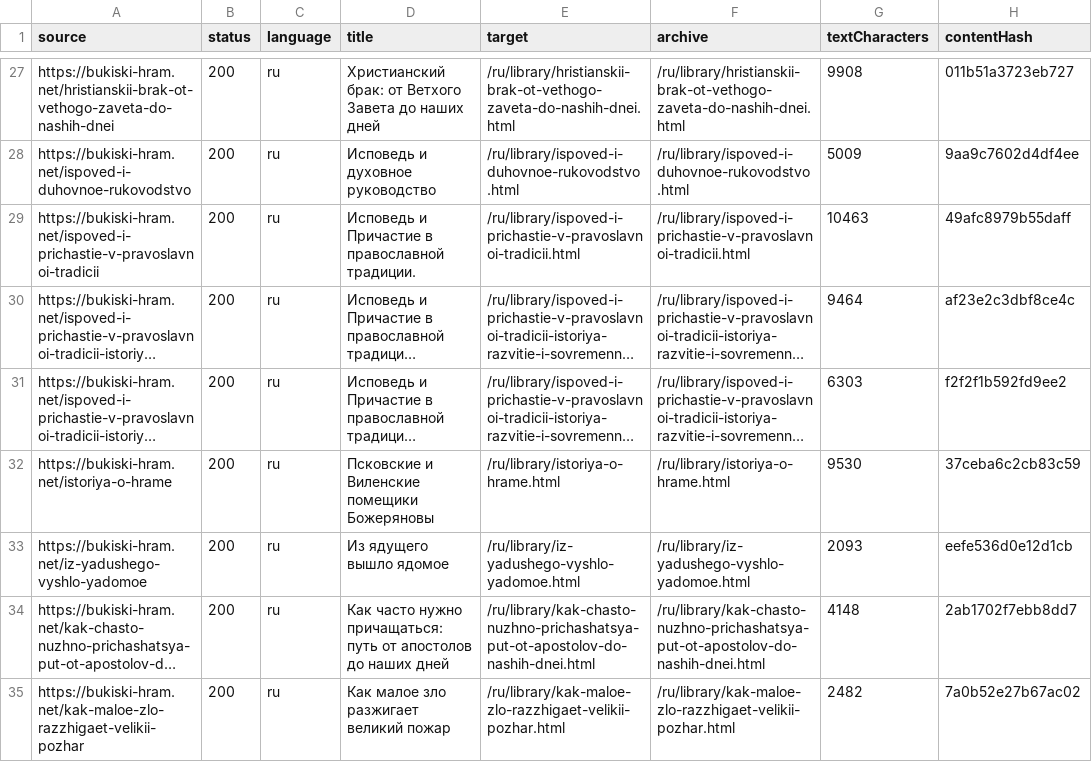
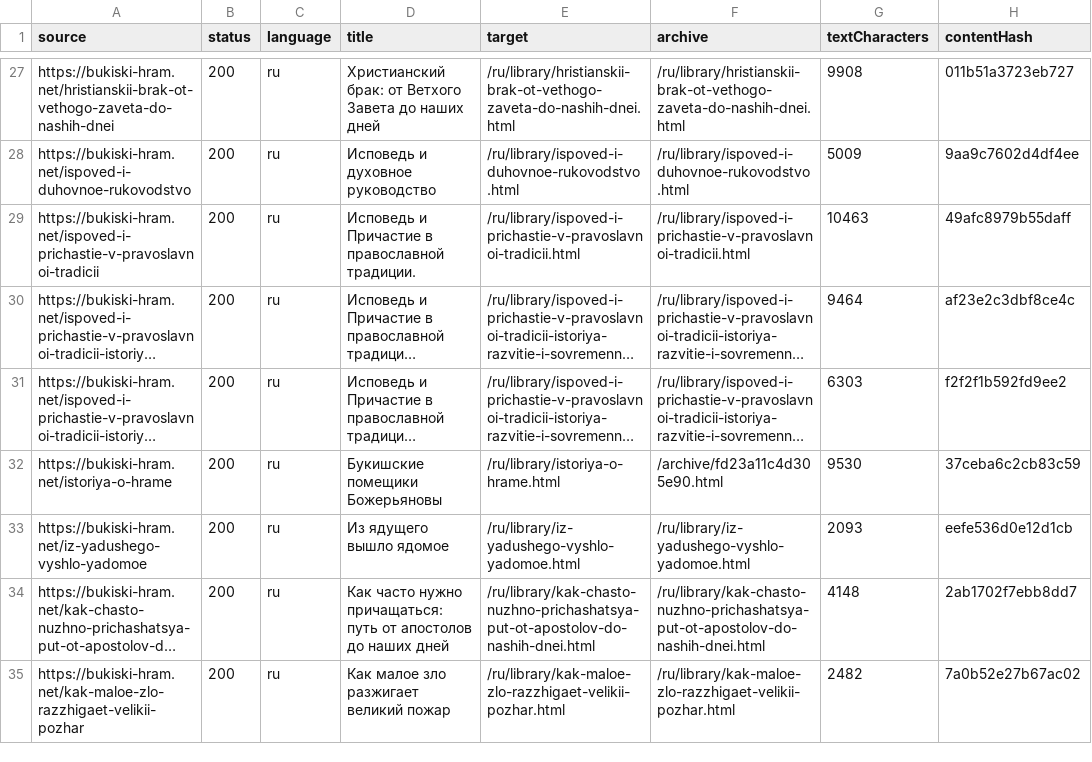
Before and after one commit to Maksimas-win/bukiski-parish-next, a CSV file: content/migration.csv, drawn as a sheet; only a part is shown, gaps mark what is left out; long unchanged cells end in …; the diff names each change by its address in the sheet, - before the commit and + after, or states it on an @@ line.

Commit message:
Полная история храма и отдельное исследование Н. Я. Ивановой (#67)
Add sourced narratives in six languages, clear restoration chronology and reading layout. Retitle the standalone Ivanova study as requested while preserving its author text and original archived publication.

```diff
--- a/content/migration.csv
+++ b/content/migration.csv
-D32 (title): Псковские и Виленские помещики Божеряновы
+D32 (title): Букишские помещики Божерьяновы
-F32 (archive): /ru/library/istoriya-o-hrame.html
+F32 (archive): /archive/fd23a11c4d305e90.html
```
Also changed, not shown: 20 other files.
